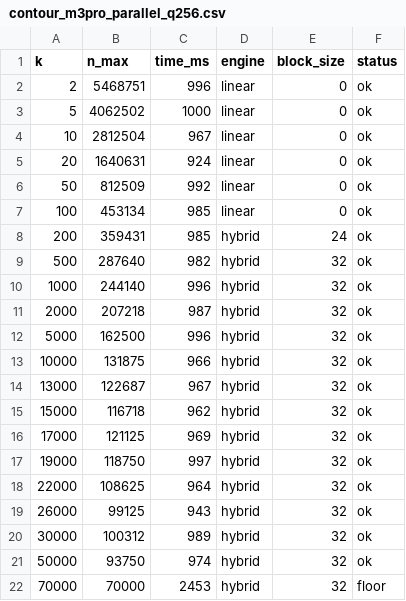
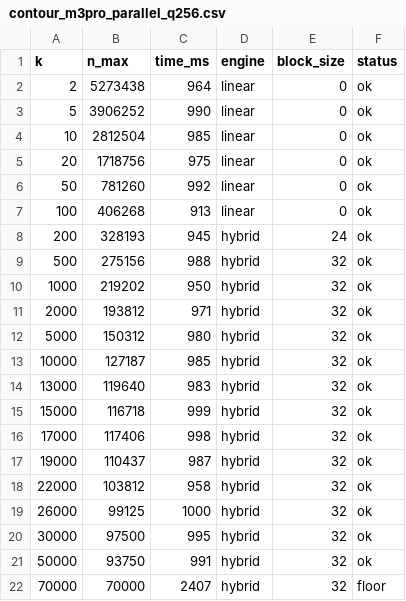
Before and after one commit to Sarose550/ICM, a CSV file: results/contour_m3pro_parallel_q256.csv, drawn as a sheet.

Commit message:
Condense HANDOFF.md into current punch-list form, refresh M3 Pro benchmark grids/contours
Numbers move within normal run-to-run noise only, no regressions.

```diff
--- a/results/contour_m3pro_parallel_q256.csv
+++ b/results/contour_m3pro_parallel_q256.csv
@@ -1,22 +1,22 @@
 k,n_max,time_ms,engine,block_size,status
-2,5468751,996,linear,0,ok
-5,4062502,1000,linear,0,ok
-10,2812504,967,linear,0,ok
-20,1640631,924,linear,0,ok
-50,812509,992,linear,0,ok
-100,453134,985,linear,0,ok
-200,359431,985,hybrid,24,ok
-500,287640,982,hybrid,32,ok
-1000,244140,996,hybrid,32,ok
-2000,207218,987,hybrid,32,ok
-5000,162500,996,hybrid,32,ok
-10000,131875,966,hybrid,32,ok
-13000,122687,967,hybrid,32,ok
-15000,116718,962,hybrid,32,ok
-17000,121125,969,hybrid,32,ok
-19000,118750,997,hybrid,32,ok
-22000,108625,964,hybrid,32,ok
-26000,99125,943,hybrid,32,ok
-30000,100312,989,hybrid,32,ok
-50000,93750,974,hybrid,32,ok
-70000,70000,2453,hybrid,32,floor
+2,5273438,964,linear,0,ok
+5,3906252,990,linear,0,ok
+10,2812504,985,linear,0,ok
+20,1718756,975,linear,0,ok
+50,781260,992,linear,0,ok
+100,406268,913,linear,0,ok
+200,328193,945,hybrid,24,ok
+500,275156,988,hybrid,32,ok
+1000,219202,950,hybrid,32,ok
+2000,193812,971,hybrid,32,ok
+5000,150312,980,hybrid,32,ok
+10000,127187,985,hybrid,32,ok
+13000,119640,983,hybrid,32,ok
+15000,116718,999,hybrid,32,ok
+17000,117406,998,hybrid,32,ok
+19000,110437,987,hybrid,32,ok
+22000,103812,958,hybrid,32,ok
+26000,99125,1000,hybrid,32,ok
+30000,97500,995,hybrid,32,ok
+50000,93750,991,hybrid,32,ok
+70000,70000,2407,hybrid,32,floor
```
Also changed, not shown: results/contour_m3pro_serial_q256.csv, 6 other files.
